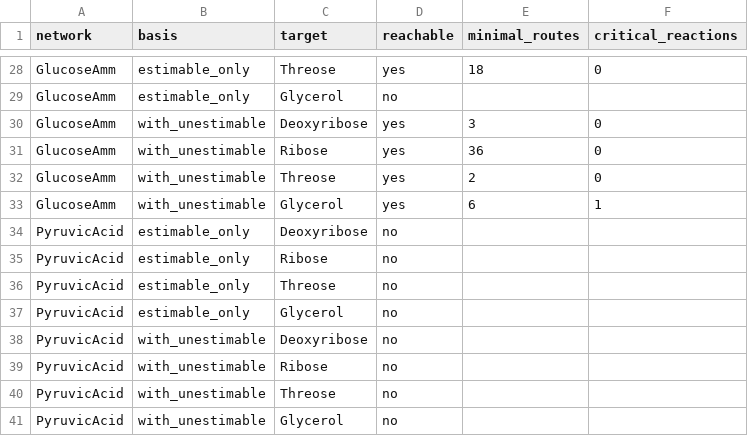
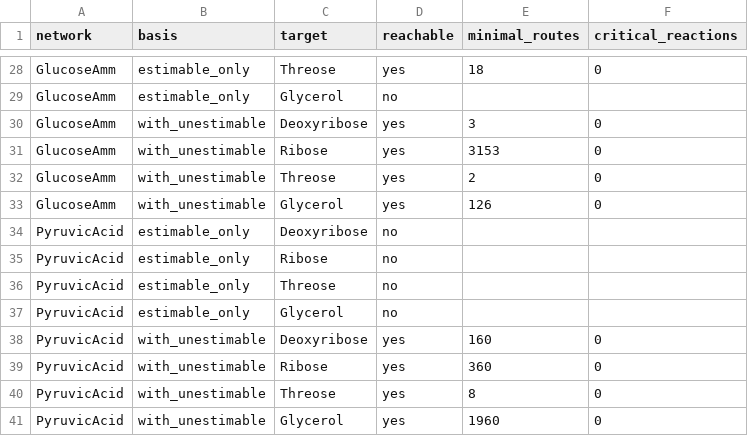
Before and after one commit to Reaction-Space-Explorer/nucleoside-analogues, a CSV file: ProcessedData/SI/SI_Table1_routes.csv, drawn as a sheet; only a part is shown, gaps mark what is left out; the diff covers the shown part only.

Commit message:
Run SI tables at each network's deepest generation
make_si_tables now reads ProcessedData/SI/full where present, pivots the
deepest rels rather than generation 3, and derives spontaneity from dG and
sigma so the same definition serves both the generation-3 files, which carry
precomputed columns, and the full-depth files, which do not.

critical_reactions now tests only the reactions on the traced route. A
critical reaction lies on every derivation by definition, so it lies on the
one trace returns; testing the whole contributing set gave the same answer but
became intractable on a 306,244-reaction network. Tests unchanged and still
pass, which is the check that it changes no answer.

```diff
--- a/ProcessedData/SI/SI_Table1_routes.csv
+++ b/ProcessedData/SI/SI_Table1_routes.csv
@@ -30,5 +30,5 @@ GlucoseAmm,estimable_only,Glycerol,no,,
 GlucoseAmm,with_unestimable,Deoxyribose,yes,3,0
-GlucoseAmm,with_unestimable,Ribose,yes,36,0
+GlucoseAmm,with_unestimable,Ribose,yes,3153,0
 GlucoseAmm,with_unestimable,Threose,yes,2,0
-GlucoseAmm,with_unestimable,Glycerol,yes,6,1
+GlucoseAmm,with_unestimable,Glycerol,yes,126,0
 PyruvicAcid,estimable_only,Deoxyribose,no,,
@@ -37,5 +37,5 @@ PyruvicAcid,estimable_only,Threose,no,,
 PyruvicAcid,estimable_only,Glycerol,no,,
-PyruvicAcid,with_unestimable,Deoxyribose,no,,
-PyruvicAcid,with_unestimable,Ribose,no,,
-PyruvicAcid,with_unestimable,Threose,no,,
-PyruvicAcid,with_unestimable,Glycerol,no,,
+PyruvicAcid,with_unestimable,Deoxyribose,yes,160,0
+PyruvicAcid,with_unestimable,Ribose,yes,360,0
+PyruvicAcid,with_unestimable,Threose,yes,8,0
+PyruvicAcid,with_unestimable,Glycerol,yes,1960,0
```
Also changed, not shown: 12 edited cells elsewhere in this file, ProcessedData/SI/SI_Table2_steps.csv, 7 other files.
